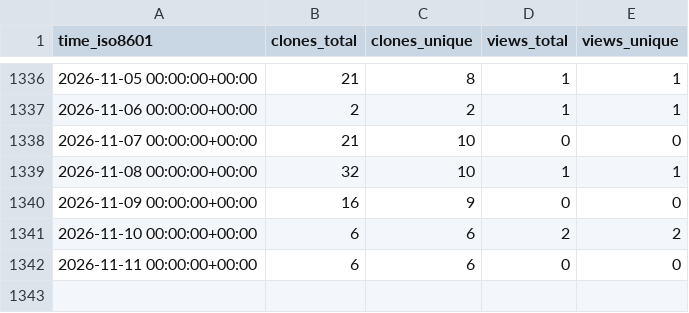
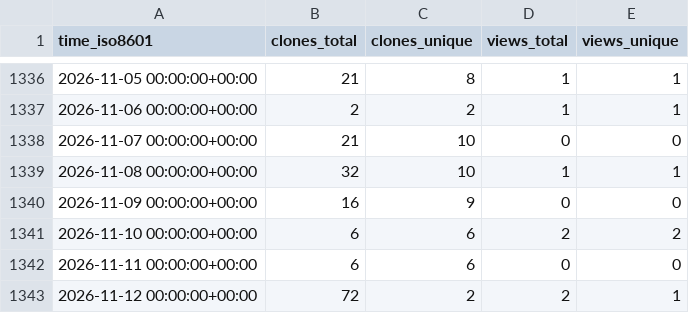
Before and after one commit to sysbio-curie/NaviCell, a CSV file: sysbio-curie/NaviCell/ghrs-data/views_clones_aggregate.csv, drawn as a sheet; only a part is shown, gaps mark what is left out; the diff names each change by its address in the sheet, - before the commit and + after, or states it on an @@ line.

```diff
--- a/sysbio-curie/NaviCell/ghrs-data/views_clones_aggregate.csv
+++ b/sysbio-curie/NaviCell/ghrs-data/views_clones_aggregate.csv
+row 1343: 2026-11-12 00:00:00+00:00 | 72 | 2 | 2 | 1
```
Also changed, not shown: 1 other file.
